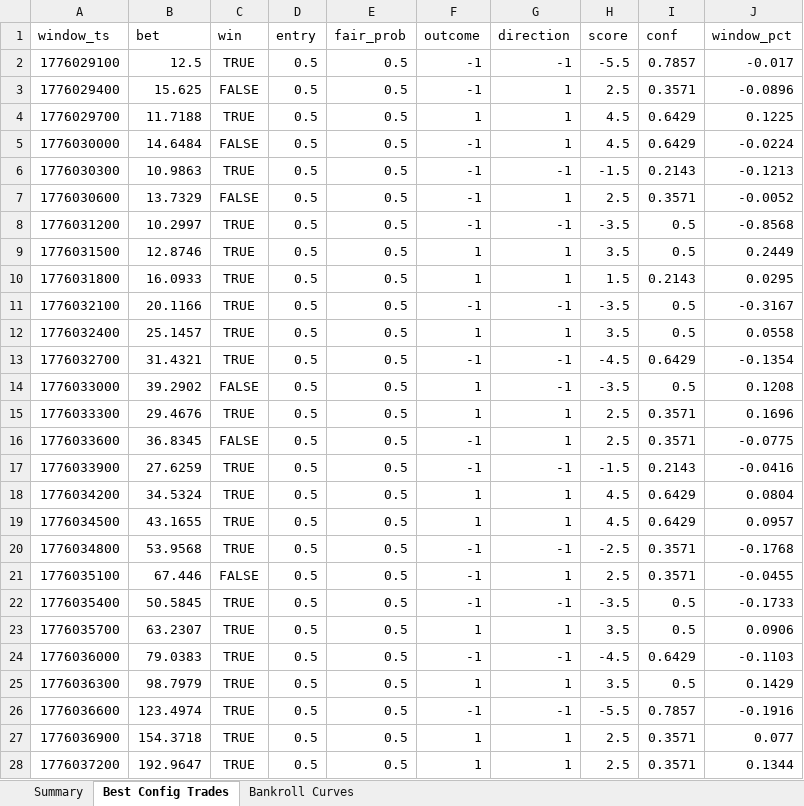
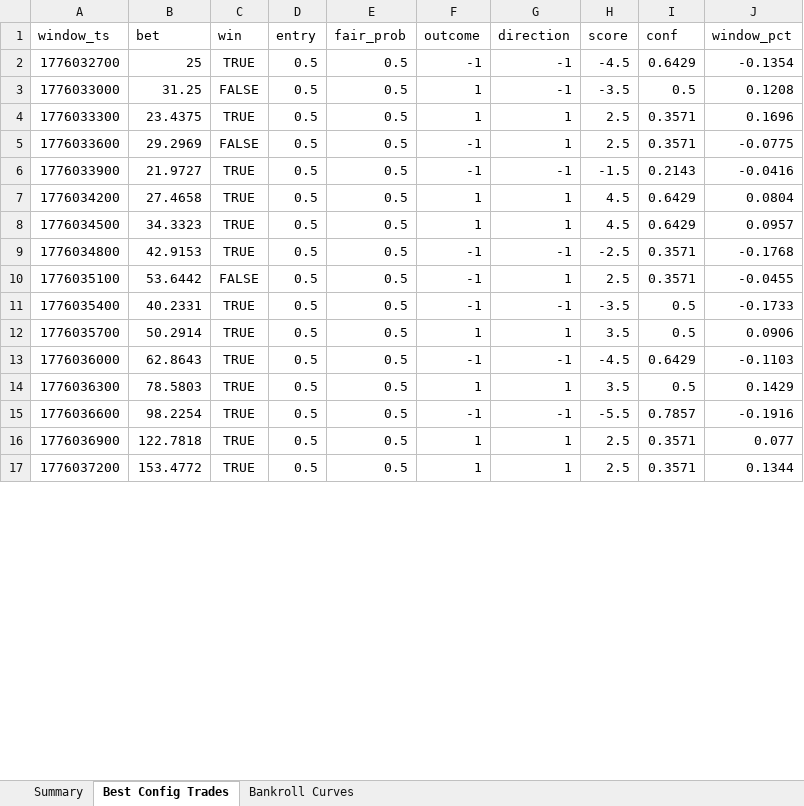
Before and after one commit to zhangqiang8vipp/PolymarketBot, an Excel workbook: results_fixed.xlsx, sheet Best Config Trades, drawn as a sheet; only a part is shown; values as stored, in another font and other column widths than the file's, no borders; removed rows and columns are numbered as before the commit, all else as after; the diff covers the shown part only; the diff names each change by its address in the sheet, - before the commit and + after, or states it on an @@ line.

```diff
--- a/results_fixed.xlsx (sheet Best Config Trades)
+++ b/results_fixed.xlsx (sheet Best Config Trades)
-row 2: 1776029100 | 12.5 | TRUE | 0.5 | 0.5 | -1 | -1 | -5.5 | 0.7857 | -0.017
-row 3: 1776029400 | 15.625 | FALSE | 0.5 | 0.5 | -1 | 1 | 2.5 | 0.3571 | -0.0896
-row 4: 1776029700 | 11.7188 | TRUE | 0.5 | 0.5 | 1 | 1 | 4.5 | 0.6429 | 0.1225
-row 5: 1776030000 | 14.6484 | FALSE | 0.5 | 0.5 | -1 | 1 | 4.5 | 0.6429 | -0.0224
-row 6: 1776030300 | 10.9863 | TRUE | 0.5 | 0.5 | -1 | -1 | -1.5 | 0.2143 | -0.1213
-row 7: 1776030600 | 13.7329 | FALSE | 0.5 | 0.5 | -1 | 1 | 2.5 | 0.3571 | -0.0052
-row 8: 1776031200 | 10.2997 | TRUE | 0.5 | 0.5 | -1 | -1 | -3.5 | 0.5 | -0.8568
-row 9: 1776031500 | 12.8746 | TRUE | 0.5 | 0.5 | 1 | 1 | 3.5 | 0.5 | 0.2449
-row 10: 1776031800 | 16.0933 | TRUE | 0.5 | 0.5 | 1 | 1 | 1.5 | 0.2143 | 0.0295
-row 11: 1776032100 | 20.1166 | TRUE | 0.5 | 0.5 | -1 | -1 | -3.5 | 0.5 | -0.3167
-row 12: 1776032400 | 25.1457 | TRUE | 0.5 | 0.5 | 1 | 1 | 3.5 | 0.5 | 0.0558
-B2 (bet): 31.4321
+B2 (bet): 25
-B3 (bet): 39.2902
+B3 (bet): 31.25
-B4 (bet): 29.4676
+B4 (bet): 23.4375
-B5 (bet): 36.8345
+B5 (bet): 29.2969
-B6 (bet): 27.6259
+B6 (bet): 21.9727
-B7 (bet): 34.5324
+B7 (bet): 27.4658
-B8 (bet): 43.1655
+B8 (bet): 34.3323
-B9 (bet): 53.9568
+B9 (bet): 42.9153
-B10 (bet): 67.446
+B10 (bet): 53.6442
-B11 (bet): 50.5845
+B11 (bet): 40.2331
-B12 (bet): 63.2307
+B12 (bet): 50.2914
-B13 (bet): 79.0383
+B13 (bet): 62.8643
-B14 (bet): 98.7979
+B14 (bet): 78.5803
-B15 (bet): 123.4974
+B15 (bet): 98.2254
-B16 (bet): 154.3718
+B16 (bet): 122.7818
-B17 (bet): 192.9647
+B17 (bet): 153.4772
```
Also changed, not shown: 11 added rows and 517 edited cells elsewhere in this sheet, sheet Bankroll Curves, sheet Summary, prediction_vs_reality.xlsx, 3 other files.
